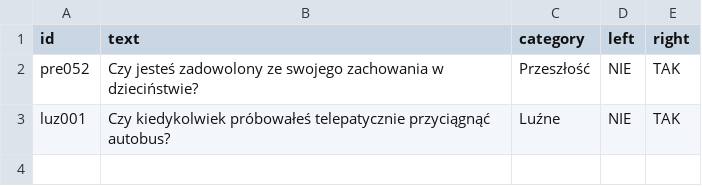
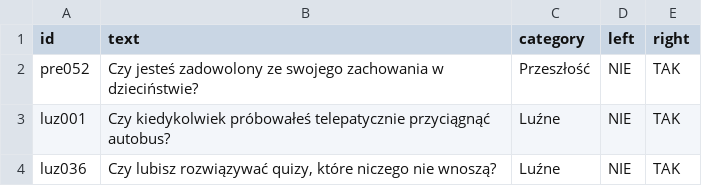
Before and after one commit to DawidS25/Spectrum, a CSV file: questions/questions_changed.csv, drawn as a sheet; the diff names each change by its address in the sheet, - before the commit and + after, or states it on an @@ line.

Commit message:
Zmieniono pytanie luz036

```diff
--- a/questions/questions_changed.csv
+++ b/questions/questions_changed.csv
+row 4: luz036 | Czy lubisz rozwiązywać quizy, które niczego nie wnoszą? | Luźne | NIE | TAK
```
